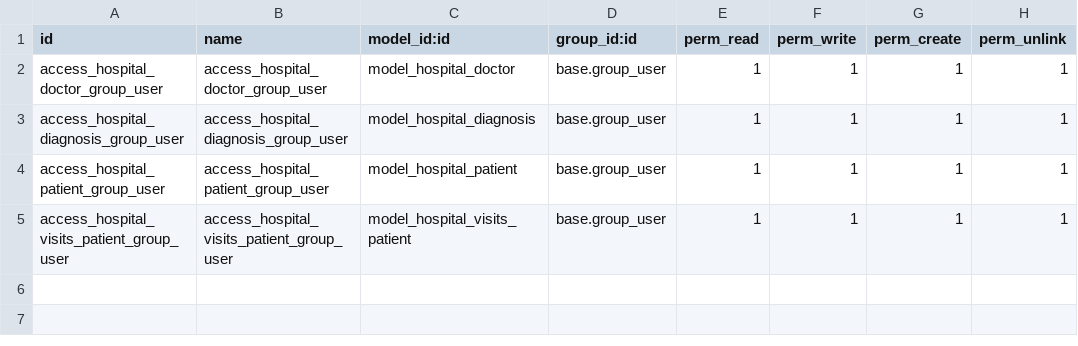
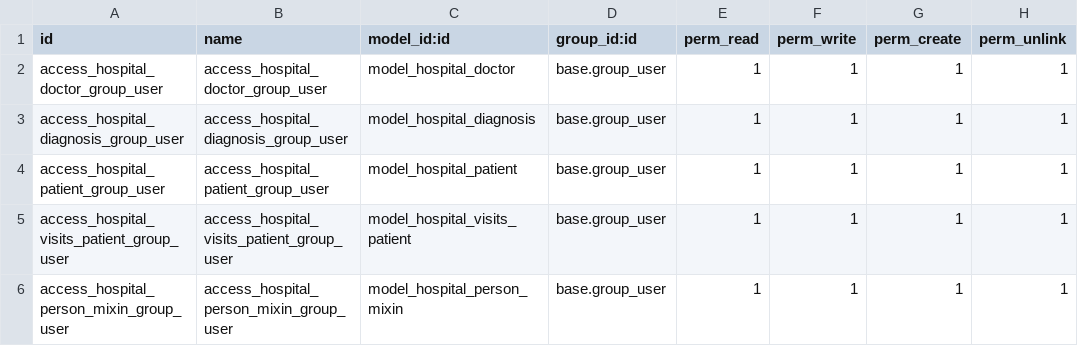
Before and after one commit to Glasis9/my_custom_addon_for_odoo_16, a CSV file: hr_hospital/security/ir.model.access.csv, drawn as a sheet.

Commit message:
hr_hospital (in progres)

```diff
--- a/hr_hospital/security/ir.model.access.csv
+++ b/hr_hospital/security/ir.model.access.csv
@@ -5 +5,2 @@ access_hospital_patient_group_user,access_hospital_patient_group_user,model_hosp
 access_hospital_visits_patient_group_user,access_hospital_visits_patient_group_user,model_hospital_visits_patient,base.group_user,1,1,1,1
+access_hospital_person_mixin_group_user,access_hospital_person_mixin_group_user,model_hospital_person_mixin,base.group_user,1,1,1,1
```
Also changed, not shown: 8 other files.
